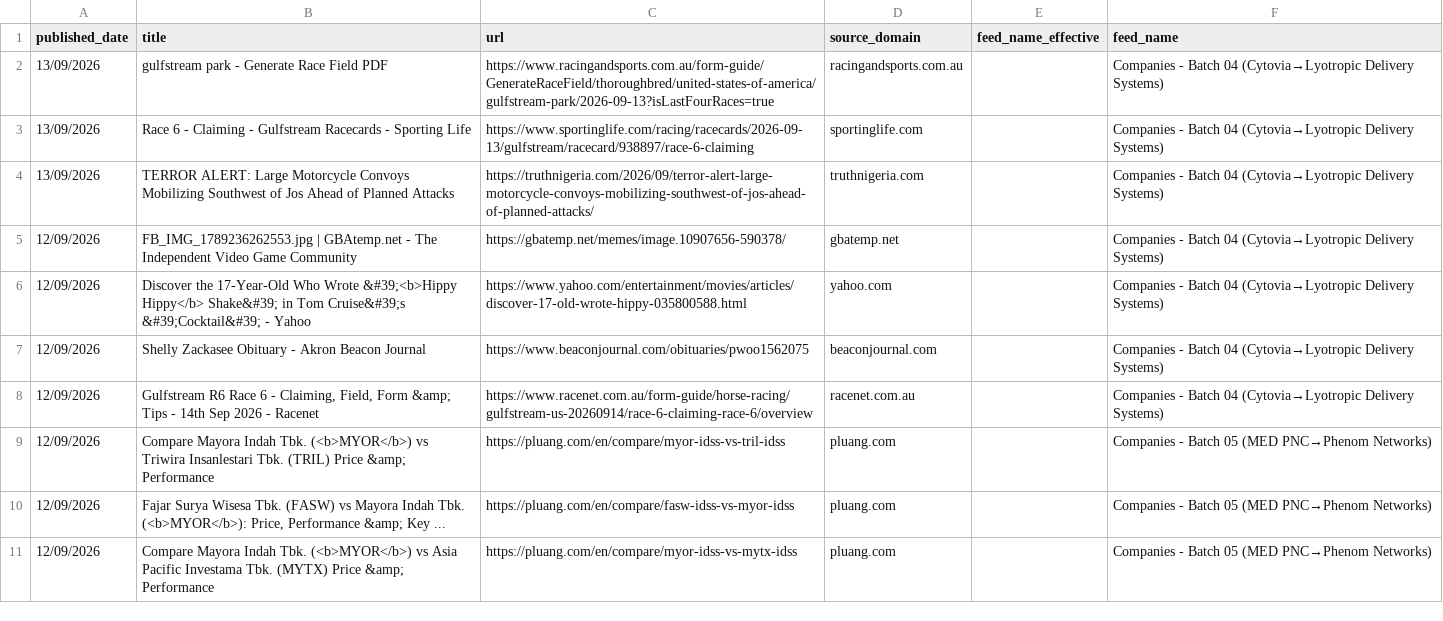
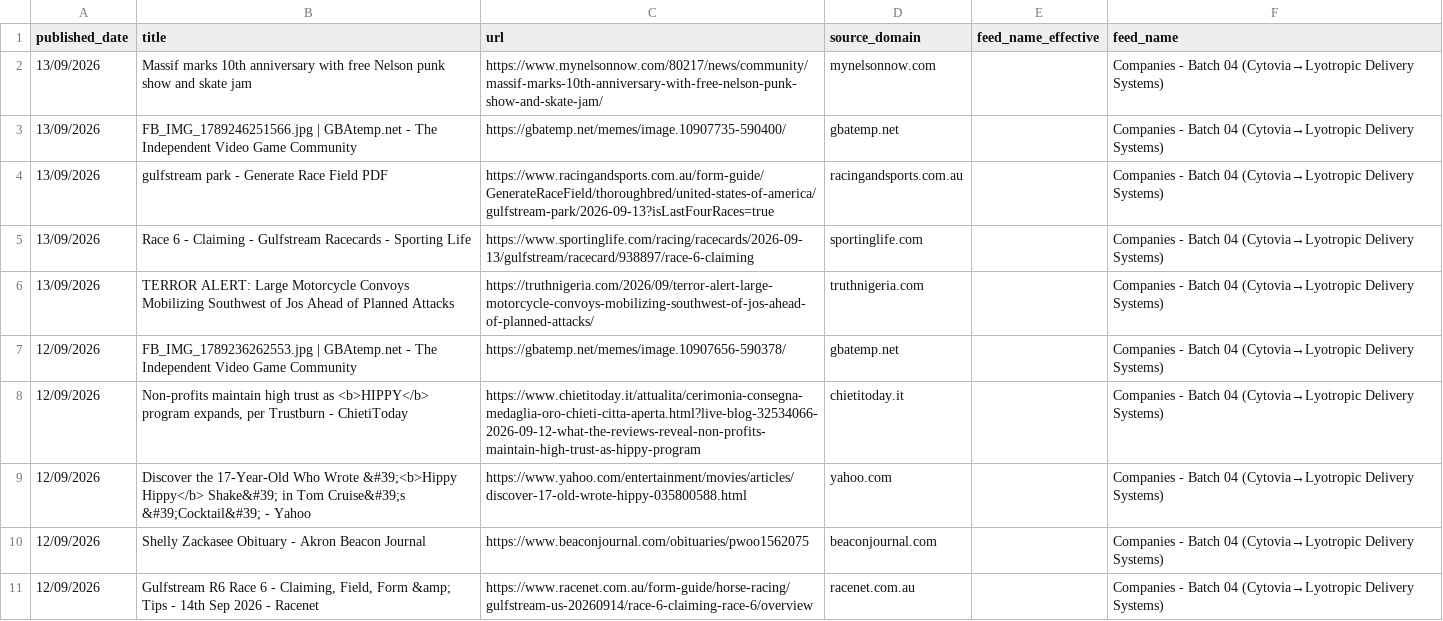
Before and after one commit to elyashivzangen/yissum-science, a CSV file: data_new_updater/feed_titles.csv, drawn as a sheet; only a part is shown; the shorter side is filled out with more unchanged rows.

```diff
--- a/data_new_updater/feed_titles.csv
+++ b/data_new_updater/feed_titles.csv
@@ -1,2 +1,4 @@
 published_date,title,url,source_domain,feed_name_effective,feed_name
+13/09/2026,Massif marks 10th anniversary with free Nelson punk show and skate jam,https://www.mynelsonnow.com/80217/news/community/massif-marks-10th-anniversary-with-free-nelson-punk-show-and-skate-jam/,mynelsonnow.com,,Companies - Batch 04 (Cytovia→Lyotropic Delivery Systems)
+13/09/2026,FB_IMG_1789246251566.jpg | GBAtemp.net - The Independent Video Game Community,https://gbatemp.net/memes/image.10907735-590400/,gbatemp.net,,Companies - Batch 04 (Cytovia→Lyotropic Delivery Systems)
 13/09/2026,gulfstream park - Generate Race Field PDF,https://www.racingandsports.com.au/form-guide/GenerateRaceField/thoroughbred/united-states-of-america/gulfstream-park/2026-09-13?isLastFourRaces=true,racingandsports.com.au,,Companies - Batch 04 (Cytovia→Lyotropic Delivery Systems)
@@ -5,2 +7,3 @@ published_date,title,url,source_domain,feed_name_effective,feed_name
 12/09/2026,FB_IMG_1789236262553.jpg | GBAtemp.net - The Independent Video Game Community,https://gbatemp.net/memes/image.10907656-590378/,gbatemp.net,,Companies - Batch 04 (Cytovia→Lyotropic Delivery Systems)
+12/09/2026,"Non-profits maintain high trust as <b>HIPPY</b> program expands, per Trustburn - ChietiToday",https://www.chietitoday.it/attualita/cerimonia-consegna-medaglia-oro-chieti-citta-aperta.html?live-blog-32534066-2026-09-12-what-the-reviews-reveal-non-profits-maintain-high-trust-as-hippy-program,chietitoday.it,,Companies - Batch 04 (Cytovia→Lyotropic Delivery Systems)
 12/09/2026,Discover the 17-Year-Old Who Wrote &#39;<b>Hippy Hippy</b> Shake&#39; in Tom Cruise&#39;s &#39;Cocktail&#39; - Yahoo,https://www.yahoo.com/entertainment/movies/articles/discover-17-old-wrote-hippy-035800588.html,yahoo.com,,Companies - Batch 04 (Cytovia→Lyotropic Delivery Systems)
```
Also changed, not shown: data_new_updater/feed.csv, data_new_updater/feed_compact.csv, 2 other files.
